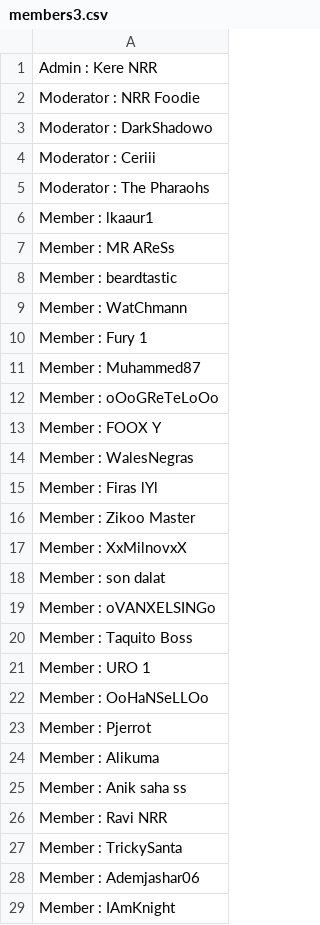
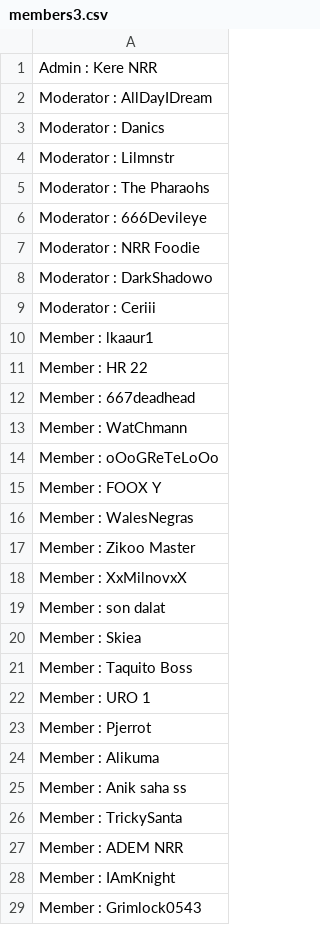
Before and after one commit to SimonQuvang/LM_Send_gifts, a CSV file: members3.csv, drawn as a sheet; only a part is shown; the shorter side is filled out with more unchanged rows; the diff covers the shown part only.

```diff
--- a/members3.csv
+++ b/members3.csv
@@ -1,2 +1,7 @@
 Admin : Kere NRR
+Moderator : AllDayIDream
+Moderator : Danics
+Moderator : Lilmnstr
+Moderator : The Pharaohs
+Moderator : 666Devileye
 Moderator : NRR Foodie
@@ -4,9 +9,6 @@ Moderator : DarkShadowo
 Moderator : Ceriii
-Moderator : The Pharaohs
 Member : lkaaur1
-Member : MR AReSs
-Member : beardtastic
+Member : HR 22
+Member : 667deadhead
 Member : WatChmann
-Member : Fury  1
-Member : Muhammed87
 Member : oOoGReTeLoOo
@@ -14,3 +16,2 @@ Member : FOOX  Y
 Member : WalesNegras
-Member : Firas lYl
 Member : Zikoo Master
@@ -18,6 +19,5 @@ Member : XxMilnovxX
 Member : son dalat
-Member : oVANXELSINGo
+Member : Skiea
 Member : Taquito Boss
 Member : URO 1
-Member : OoHaNSeLLOo
 Member : Pjerrot
@@ -25,5 +25,4 @@ Member : Alikuma
 Member : Anik saha ss
-Member : Ravi NRR
 Member : TrickySanta
-Member : Ademjashar06
+Member : ADEM NRR
 Member : IAmKnight
```
Also changed, not shown: 12 added rows, 16 removed rows, 8 moved rows and 16 edited cells elsewhere in this file, 2 other files.
